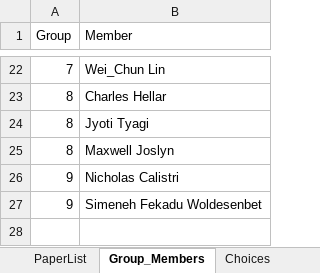
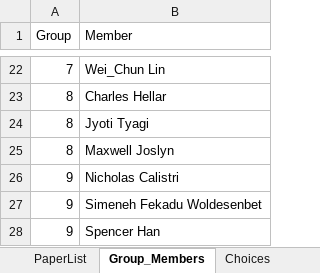
Before and after one commit to rebeccal/ohsu-math630, an Excel workbook: project/P0-pick-papers/PaperChoices.xlsx, sheet Group_Members, drawn as a sheet; only a part is shown, gaps mark what is left out; values as stored, in another font and other column widths than the file's, no borders; the diff names each change by its address in the sheet, - before the commit and + after, or states it on an @@ line.

```diff
--- a/project/P0-pick-papers/PaperChoices.xlsx (sheet Group_Members)
+++ b/project/P0-pick-papers/PaperChoices.xlsx (sheet Group_Members)
+row 28: 9 | Spencer Han
```
Also changed, not shown: other sheet tabs, 4 other files.
